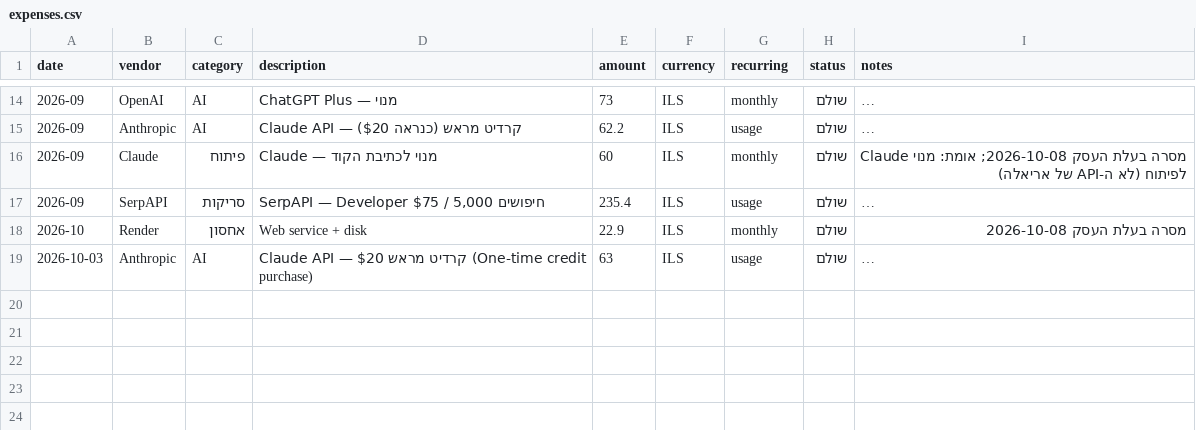
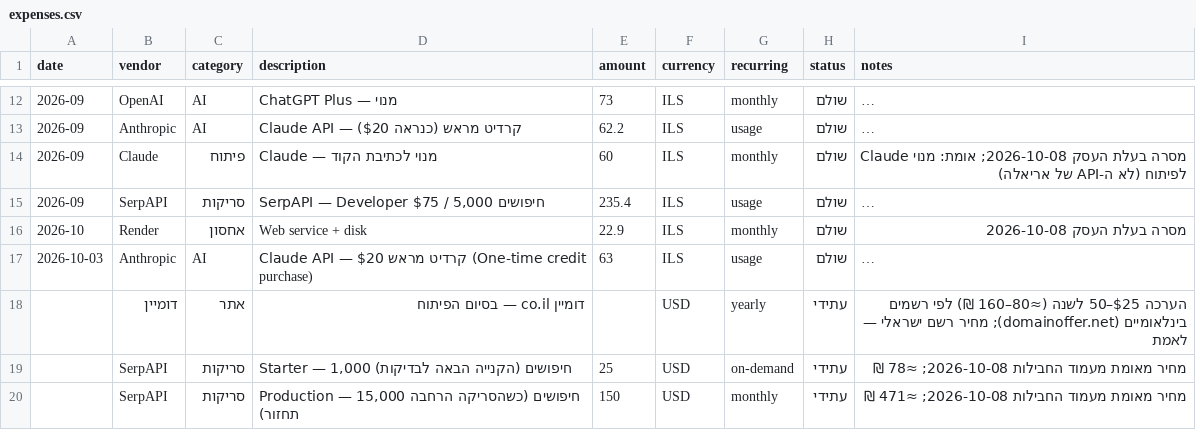
Before and after one commit to arielatours-cmd/ariela-travel-agent, a CSV file: finance/expenses.csv, drawn as a sheet; only a part is shown, gaps mark what is left out; long unchanged cells end in …; the diff covers the shown part only; the diff names each change by its address in the sheet, - before the commit and + after, or states it on an @@ line.

```diff
--- a/finance/expenses.csv
+++ b/finance/expenses.csv
+row 18:  | דומיין | אתר | דומיין co.il — בסיום הפיתוח |  | USD | yearly | עתידי | הערכה $25–50 לשנה (≈80–160 ₪) לפי רשמים בינלאומיים (domainoffer.net); מחיר רשם ישראלי — לאמת
+row 19:  | SerpAPI | סריקות | Starter — 1,000 חיפושים (הקנייה הבאה לבדיקות) | 25 | USD | on-demand | עתידי | מחיר מאומת מעמוד החבילות 2026-10-08; ≈78 ₪
+row 20:  | SerpAPI | סריקות | Production — 15,000 חיפושים (כשהסריקה הרחבה תחזור) | 150 | USD | monthly | עתידי | מחיר מאומת מעמוד החבילות 2026-10-08; ≈471 ₪
```
Also changed, not shown: 2 added rows and 2 removed rows elsewhere in this file, 2 other files.
